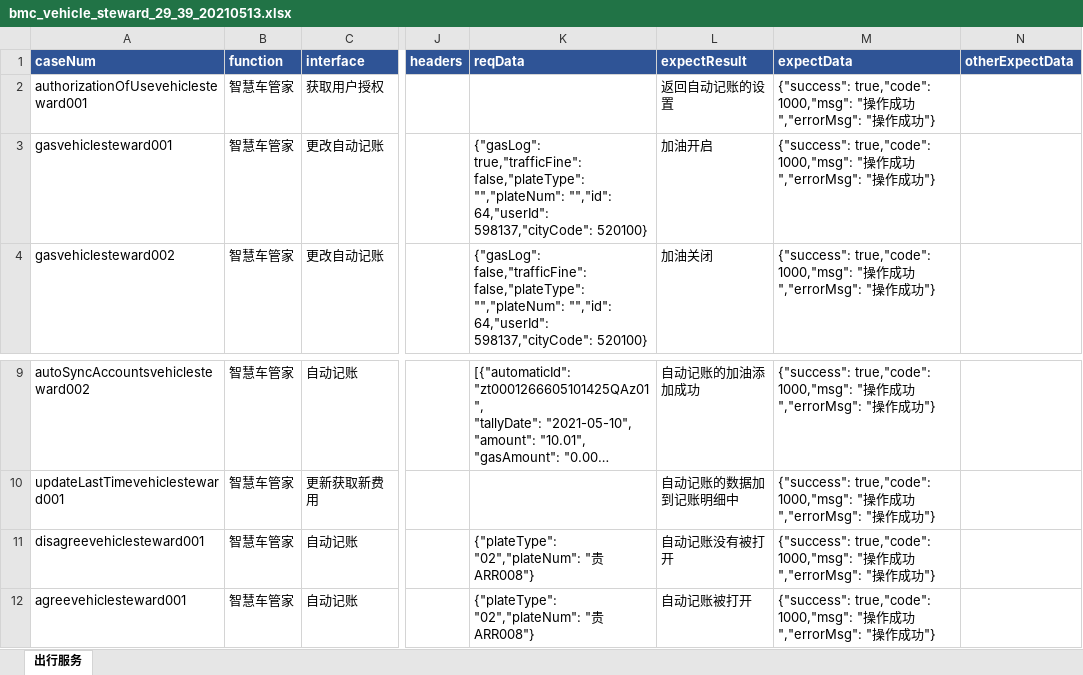
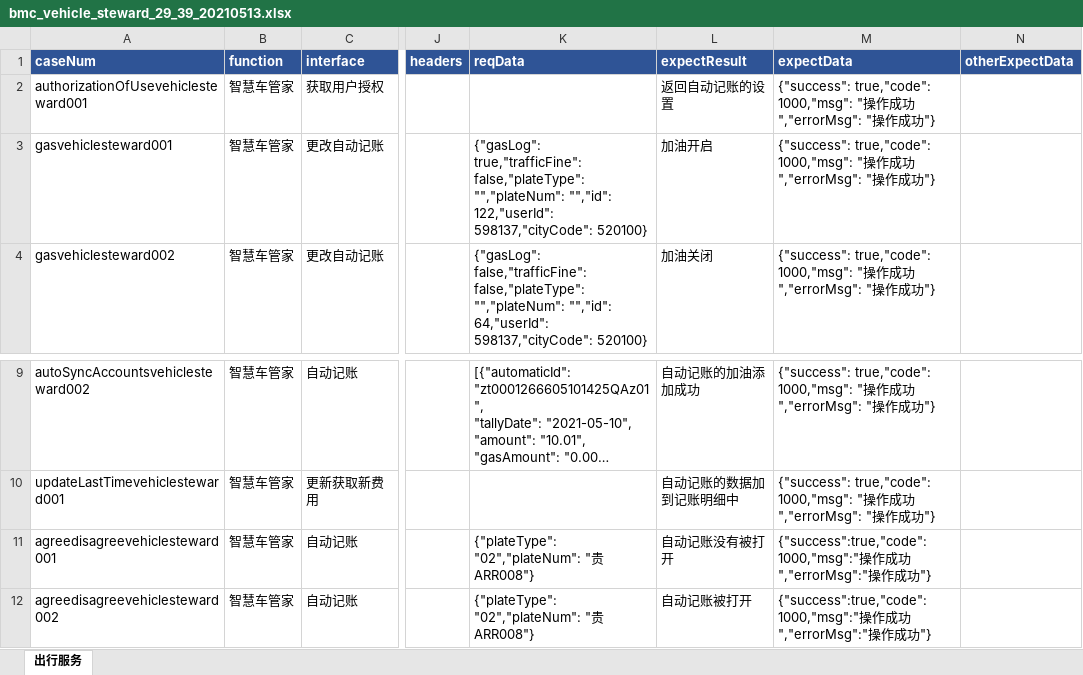
Before and after one commit to wuqi2019/InterfaceAutoTest, an Excel workbook: test_case_data/bmc/bmc_vehicle_steward_29_39_20210513.xlsx, sheet 出行服务, drawn as a sheet; only a part is shown, gaps mark what is left out; long unchanged cells end in …; values as stored, in another font and other column widths than the file's, no borders; the diff names each change by its address in the sheet, - before the commit and + after, or states it on an @@ line.

```diff
--- a/test_case_data/bmc/bmc_vehicle_steward_29_39_20210513.xlsx (sheet 出行服务)
+++ b/test_case_data/bmc/bmc_vehicle_steward_29_39_20210513.xlsx (sheet 出行服务)
-K3 (reqData): …"","plateNum": "","id": 64,"userId": 598137,"cityCode": 520100}
+K3 (reqData): …"","plateNum": "","id": 122,"userId": 598137,"cityCode": 520100}
-A11 (caseNum): disagreevehiclesteward001
+A11 (caseNum): agreedisagreevehiclesteward001
-M11:M12 (expectData): {"success": true,"code": 1000,"msg": "操作成功","errorMsg": "操作…
+M11:M12 (expectData): {"success":true,"code":1000,"msg":"操作成功","errorMsg":"操作…
-A12 (caseNum): agreevehiclesteward001
+A12 (caseNum): agreedisagreevehiclesteward002
```
Also changed, not shown: 1 other file.
